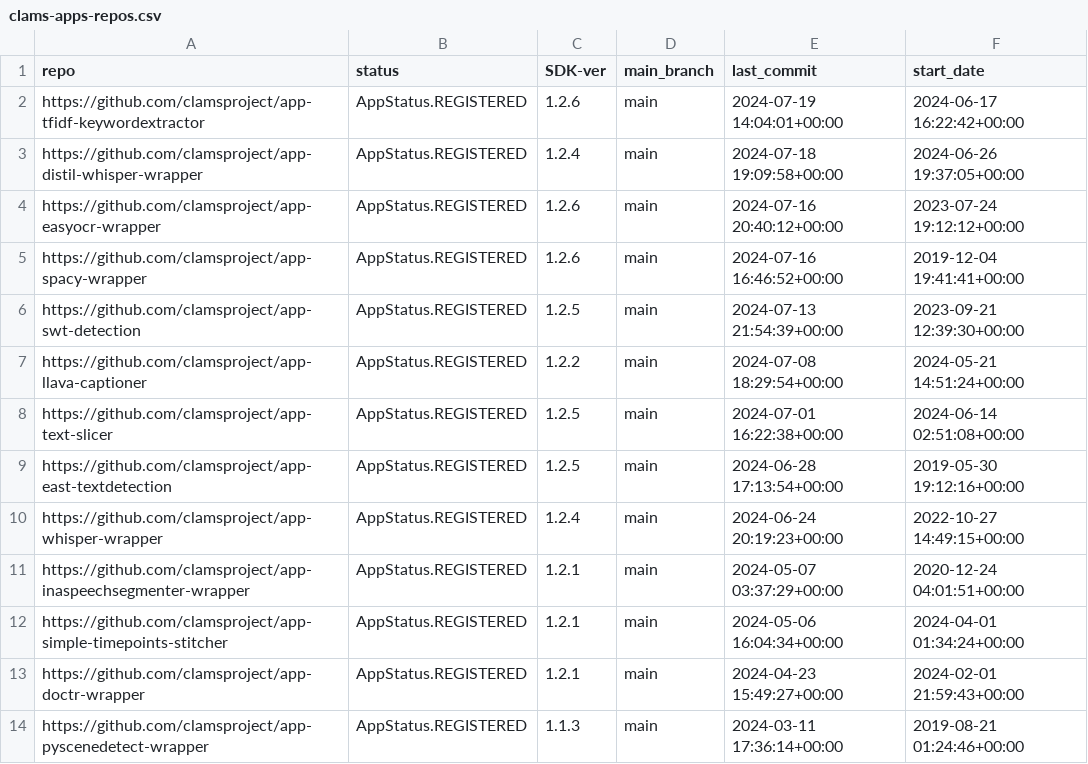
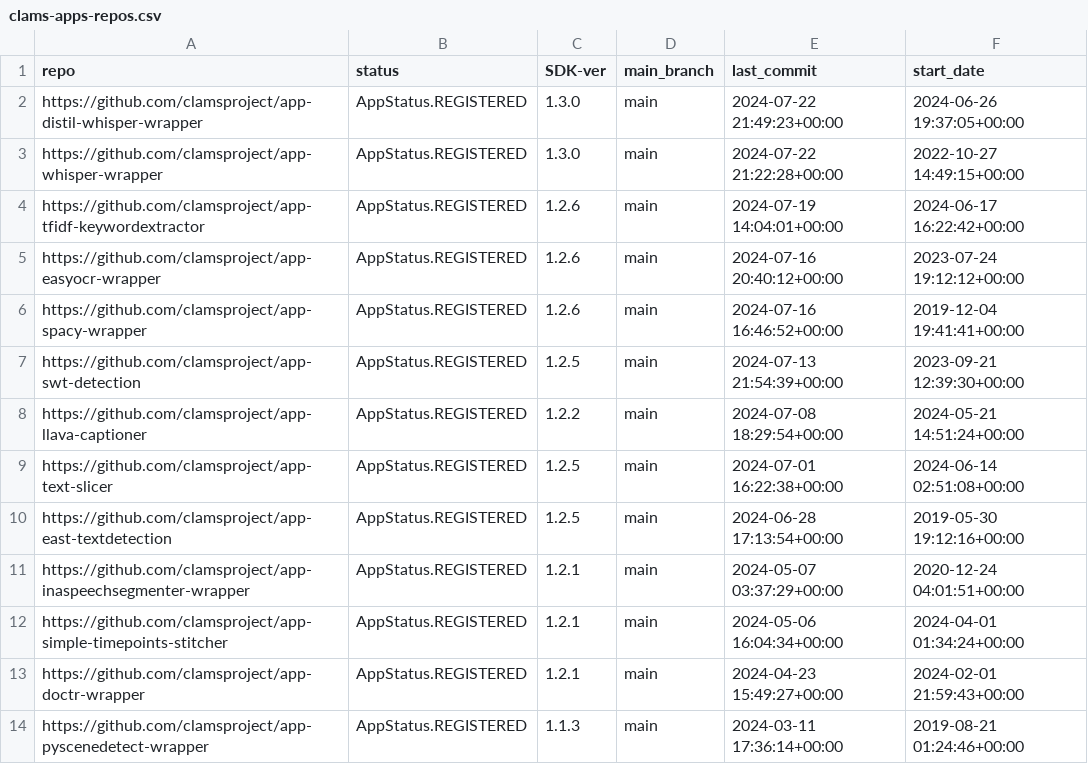
Before and after one commit to clamsproject/apps, a CSV file: clams-apps-repos.csv, drawn as a sheet; only a part is shown.

Commit message:
updating app development dashboard file

```diff
--- a/clams-apps-repos.csv
+++ b/clams-apps-repos.csv
@@ -1,4 +1,5 @@
 repo,status,SDK-ver,main_branch,last_commit,start_date
+https://github.com/clamsproject/app-distil-whisper-wrapper,AppStatus.REGISTERED,1.3.0,main,2024-07-22 21:49:23+00:00,2024-06-26 19:37:05+00:00
+https://github.com/clamsproject/app-whisper-wrapper,AppStatus.REGISTERED,1.3.0,main,2024-07-22 21:22:28+00:00,2022-10-27 14:49:15+00:00
 https://github.com/clamsproject/app-tfidf-keywordextractor,AppStatus.REGISTERED,1.2.6,main,2024-07-19 14:04:01+00:00,2024-06-17 16:22:42+00:00
-https://github.com/clamsproject/app-distil-whisper-wrapper,AppStatus.REGISTERED,1.2.4,main,2024-07-18 19:09:58+00:00,2024-06-26 19:37:05+00:00
 https://github.com/clamsproject/app-easyocr-wrapper,AppStatus.REGISTERED,1.2.6,main,2024-07-16 20:40:12+00:00,2023-07-24 19:12:12+00:00
@@ -9,3 +10,2 @@ https://github.com/clamsproject/app-text-slicer,AppStatus.REGISTERED,1.2.5,main,
 https://github.com/clamsproject/app-east-textdetection,AppStatus.REGISTERED,1.2.5,main,2024-06-28 17:13:54+00:00,2019-05-30 19:12:16+00:00
-https://github.com/clamsproject/app-whisper-wrapper,AppStatus.REGISTERED,1.2.4,main,2024-06-24 20:19:23+00:00,2022-10-27 14:49:15+00:00
 https://github.com/clamsproject/app-inaspeechsegmenter-wrapper,AppStatus.REGISTERED,1.2.1,main,2024-05-07 03:37:29+00:00,2020-12-24 04:01:51+00:00
```
